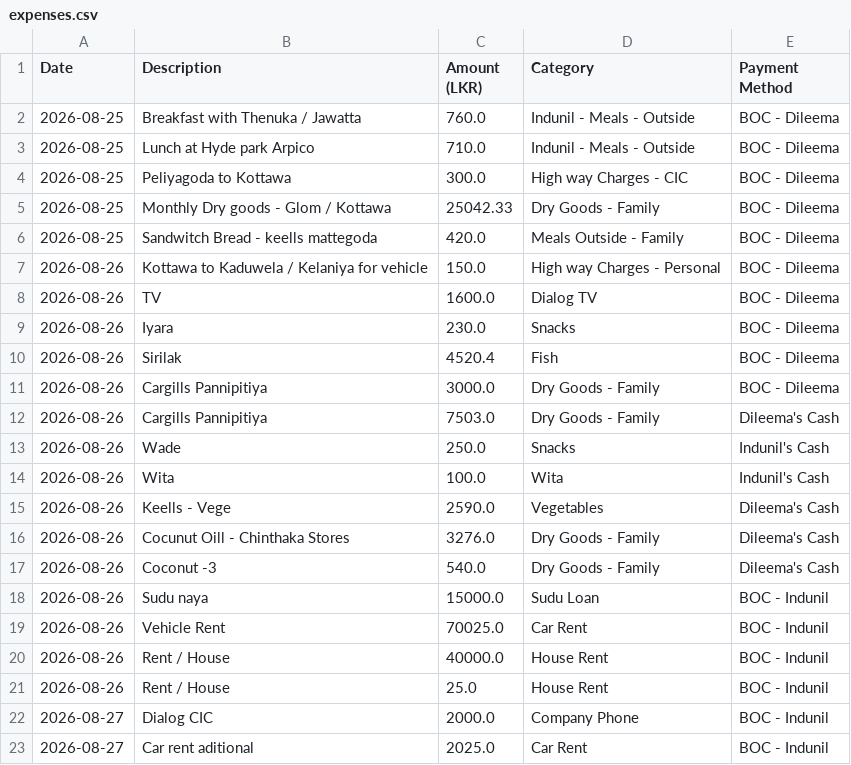
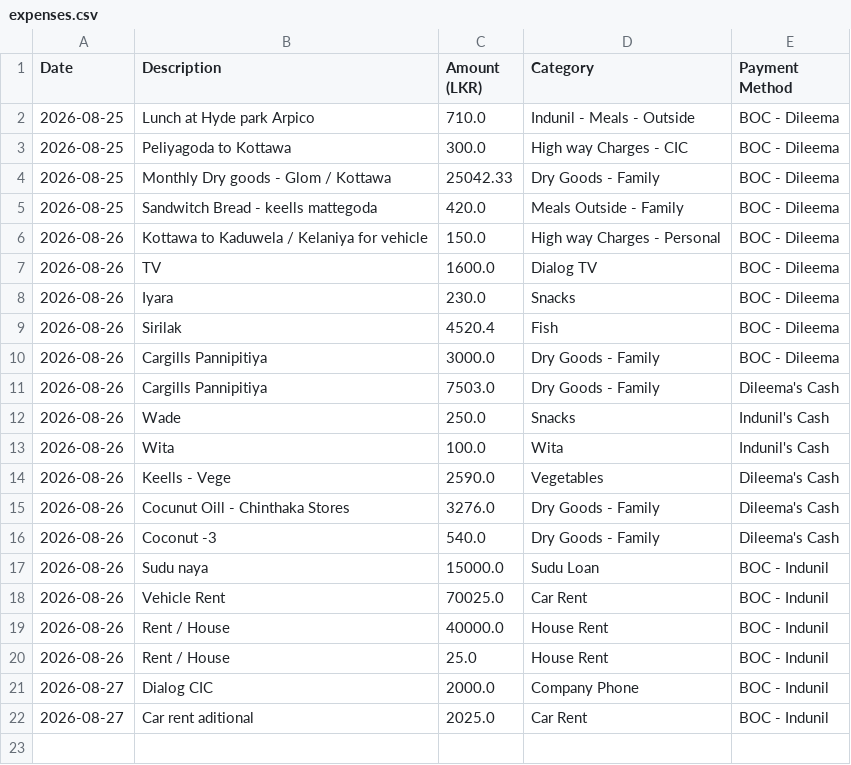
Before and after one commit to idulakpr/family-finance-tracker, a CSV file: data/expenses.csv, drawn as a sheet; the diff names each change by its address in the sheet, - before the commit and + after, or states it on an @@ line.

Commit message:
Delete expense record

```diff
--- a/data/expenses.csv
+++ b/data/expenses.csv
-row 2: 2026-08-25 | Breakfast with Thenuka / Jawatta | 760.0 | Indunil - Meals - Outside | BOC - Dileema
```
